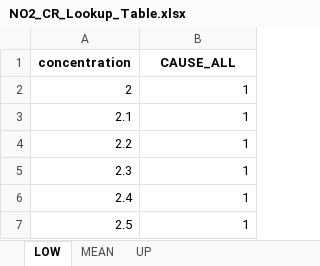
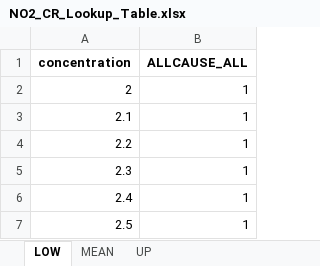
Before and after one commit to evanliu3594/PM2.5-attr-mort, an Excel workbook: Data/RR_index/NO2_CR_Lookup_Table.xlsx, sheet LOW, drawn as a sheet; only a part is shown; values as stored, in another font and other column widths than the file's, no borders; the diff names each change by its address in the sheet, - before the commit and + after, or states it on an @@ line.

Commit message:
refactor: remove base parameter from set_Model, drop .CR_Base
set_Model() no longer needs base — JSON config handles everything for
both built-in and custom models. RR_std() now uses .CR_Model directly.
Removed IER prefix fallback since all variants have their own JSON entries.

```diff
--- a/Data/RR_index/NO2_CR_Lookup_Table.xlsx (sheet LOW)
+++ b/Data/RR_index/NO2_CR_Lookup_Table.xlsx (sheet LOW)
-B1: CAUSE_ALL
+B1: ALLCAUSE_ALL
```
Also changed, not shown: 3 other files.
